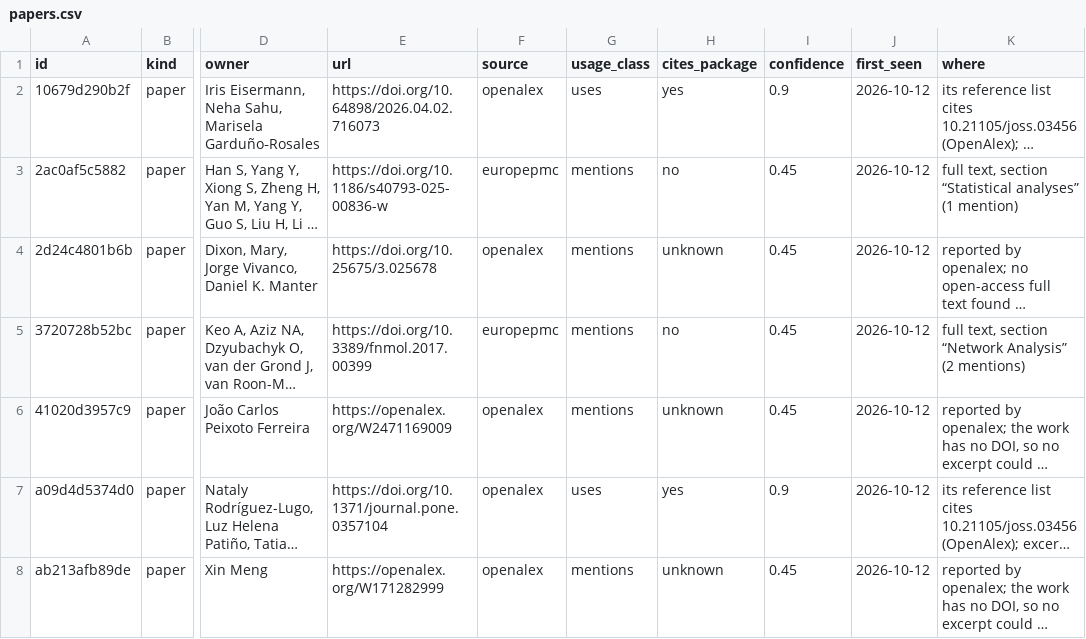
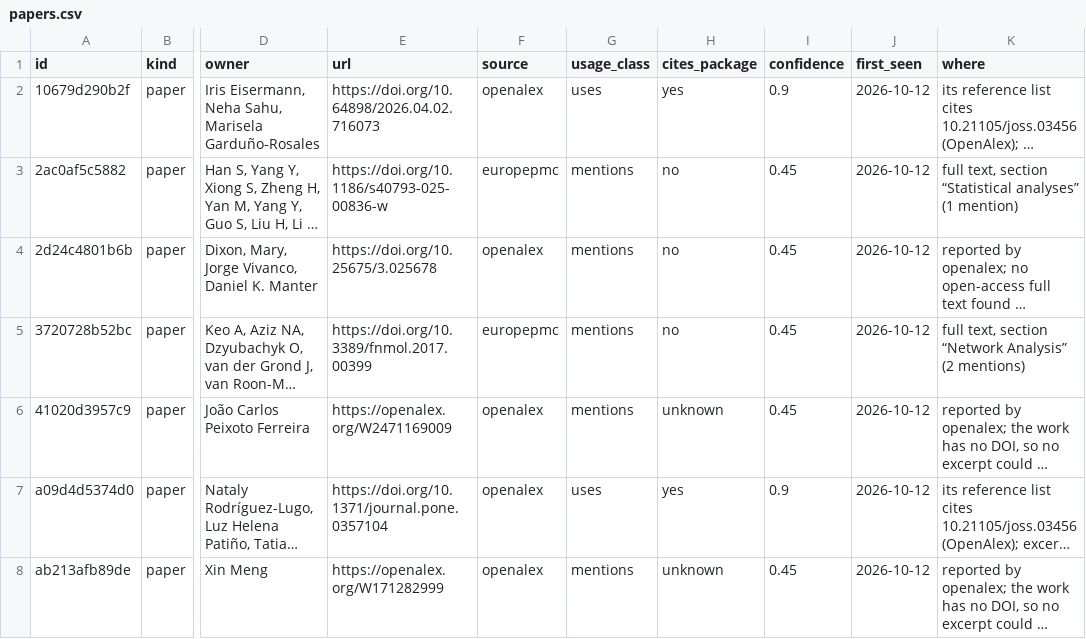
Before and after one commit to gvegayon/rgexf, a CSV file: data/papers.csv, drawn as a sheet; only a part is shown, gaps mark what is left out; long unchanged cells end in …; the diff names each change by its address in the sheet, - before the commit and + after, or states it on an @@ line.

```diff
--- a/data/papers.csv
+++ b/data/papers.csv
-H4 (cites_package): unknown
+H4 (cites_package): no
```
Also changed, not shown: 1 other file.
